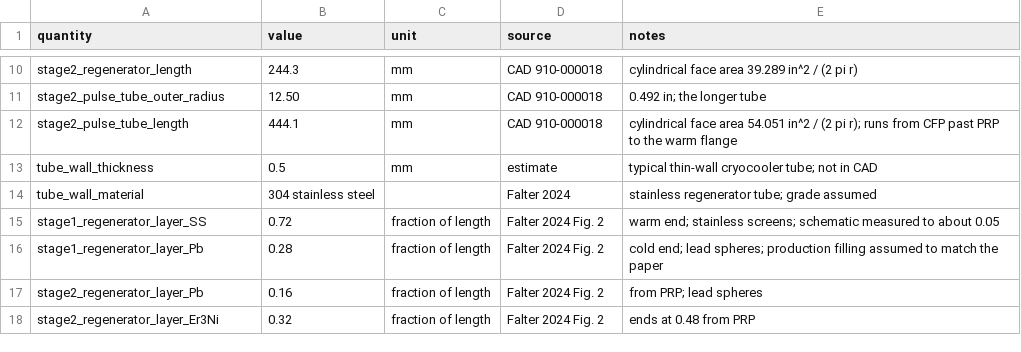
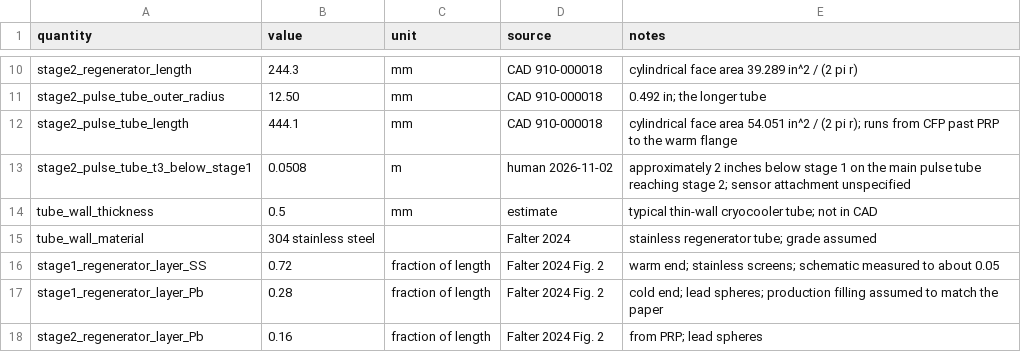
Before and after one commit to epierce-maybell/pulse-tube-cooldown, a CSV file: data/sn09/pulse_tube/geometry.csv, drawn as a sheet; only a part is shown, gaps mark what is left out; the shorter side is filled out with more unchanged rows; the diff names each change by its address in the sheet, - before the commit and + after, or states it on an @@ line.

Commit message:
Record T3 thermometer on the pulse tube

```diff
--- a/data/sn09/pulse_tube/geometry.csv
+++ b/data/sn09/pulse_tube/geometry.csv
+row 13: stage2_pulse_tube_t3_below_stage1 | 0.0508 | m | human 2026-11-02 | approximately 2 inches below stage 1 on the main pulse tube reaching stage 2; sensor attachment unspecified
```
Also changed, not shown: 2 other files.
